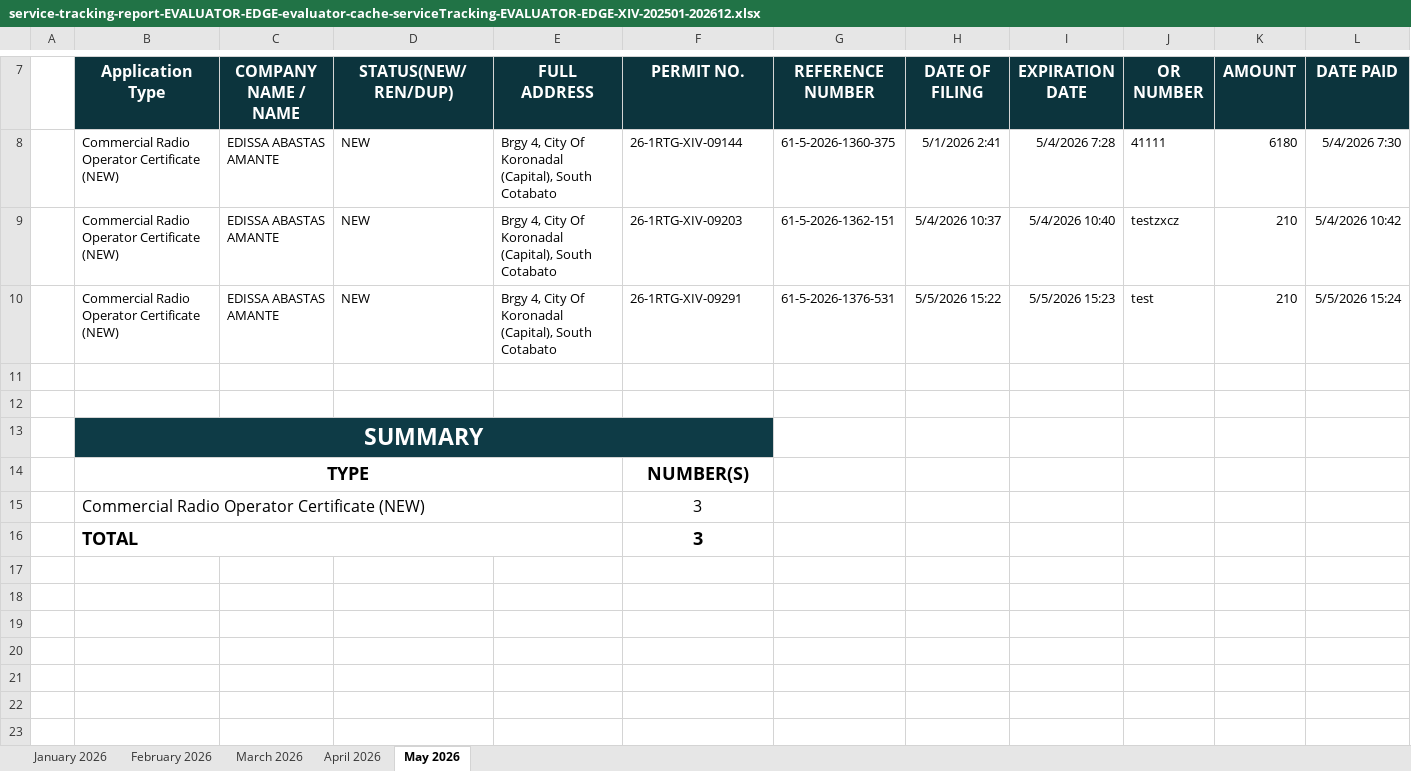
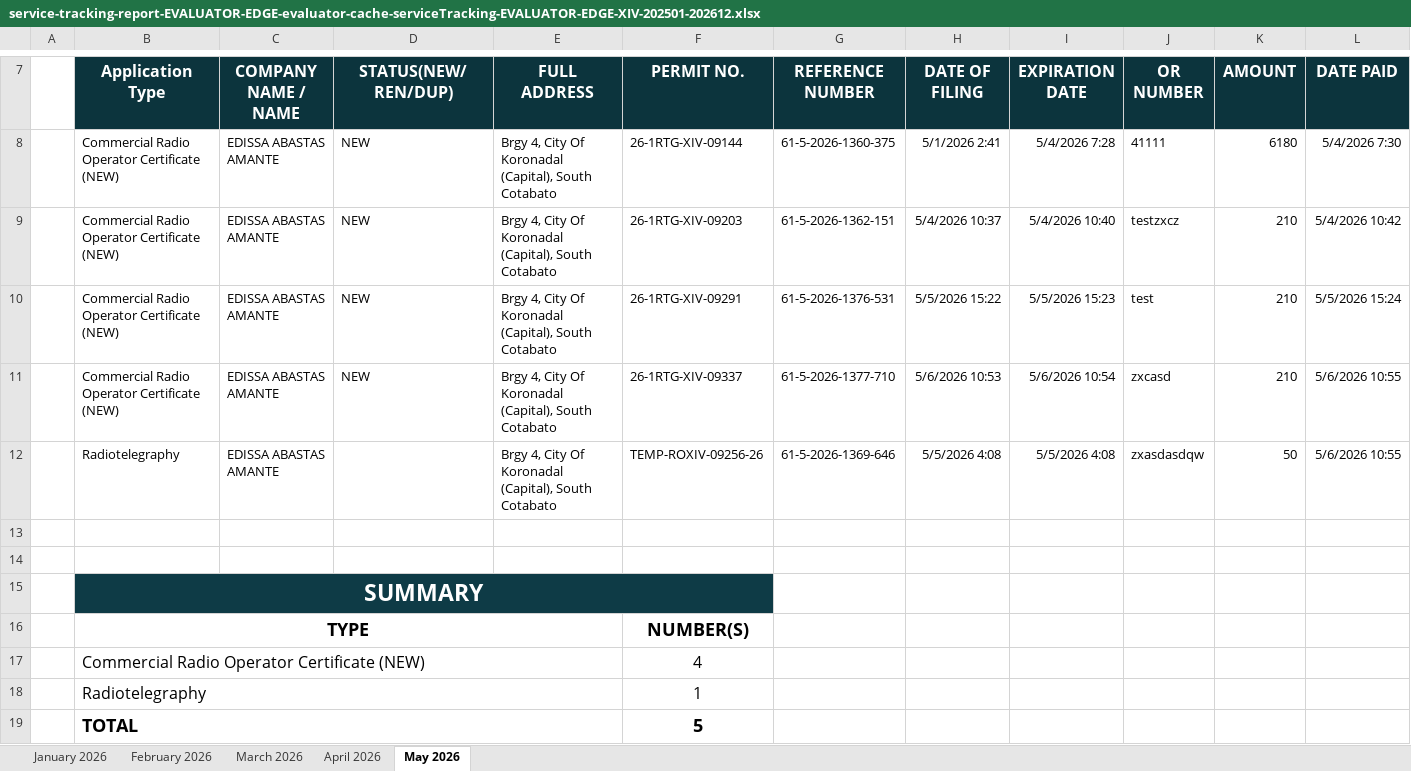
Before and after one commit to pacuitinfo/edge14, an Excel workbook: reports/service-tracking-report-EVALUATOR-EDGE-evaluator-cache-serviceTracking-EVALUATOR-EDGE-XIV-202501-202612.xlsx, sheet May 2026, drawn as a sheet; only a part is shown, gaps mark what is left out; values as stored, in another font and other column widths than the file's, no borders; removed rows and columns are numbered as before the commit, all else as after; rows hold the shown columns only; the diff names each change by its address in the sheet, - before the commit and + after, or states it on an @@ line.

Commit message:
chore(upload): service-tracking-report-EVALUATOR-EDGE-evaluator-cache-serviceTracking-EVALUATOR-EDGE-XIV-202501-202612.xlsx

```diff
--- a/reports/service-tracking-report-EVALUATOR-EDGE-evaluator-cache-serviceTracking-EVALUATOR-EDGE-XIV-202501-202612.xlsx (sheet May 2026)
+++ b/reports/service-tracking-report-EVALUATOR-EDGE-evaluator-cache-serviceTracking-EVALUATOR-EDGE-XIV-202501-202612.xlsx (sheet May 2026)
+row 11:  | Commercial Radio Operator Certificate (NEW) | EDISSA ABASTAS AMANTE | NEW | Brgy 4, City Of Koronadal (Capital), South Cotabato | 26-1RTG-XIV-09337 | 61-5-2026-1377-710 | 5/6/2026 10:53 | 5/6/2026 10:54 | zxcasd | 210 | 5/6/2026 10:55
+row 12:  | Radiotelegraphy | EDISSA ABASTAS AMANTE |  | Brgy 4, City Of Koronadal (Capital), South Cotabato | TEMP-ROXIV-09256-26 | 61-5-2026-1369-646 | 5/5/2026 4:08 | 5/5/2026 4:08 | zxasdasdqw | 50 | 5/6/2026 10:55
-F17 (PERMIT NO.): 3
+F17 (PERMIT NO.): 4
-row 16:  | TOTAL |  |  |  | 3
+row 18:  | Radiotelegraphy |  |  |  | 1
+row 19:  | TOTAL |  |  |  | 5
```
